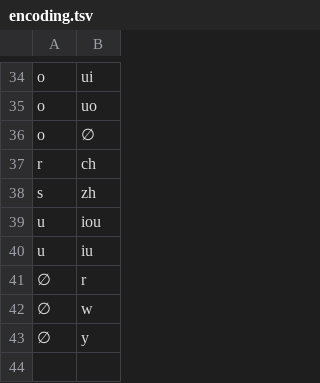
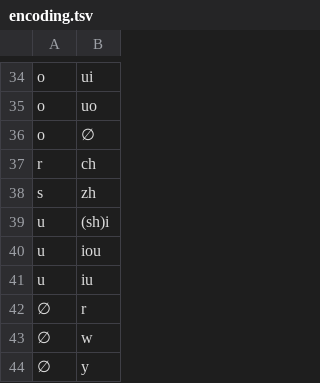
Before and after one commit to Dieken/typer, a TSV file: yusm/encoding.tsv, drawn as a sheet; only a part is shown, gaps mark what is left out.

```diff
--- a/yusm/encoding.tsv
+++ b/yusm/encoding.tsv
@@ -38,2 +38,3 @@ r	ch
 s	zh
+u	(sh)i
 u	iou
```
Also changed, not shown: yusm/roots.tsv, 2 other files.
